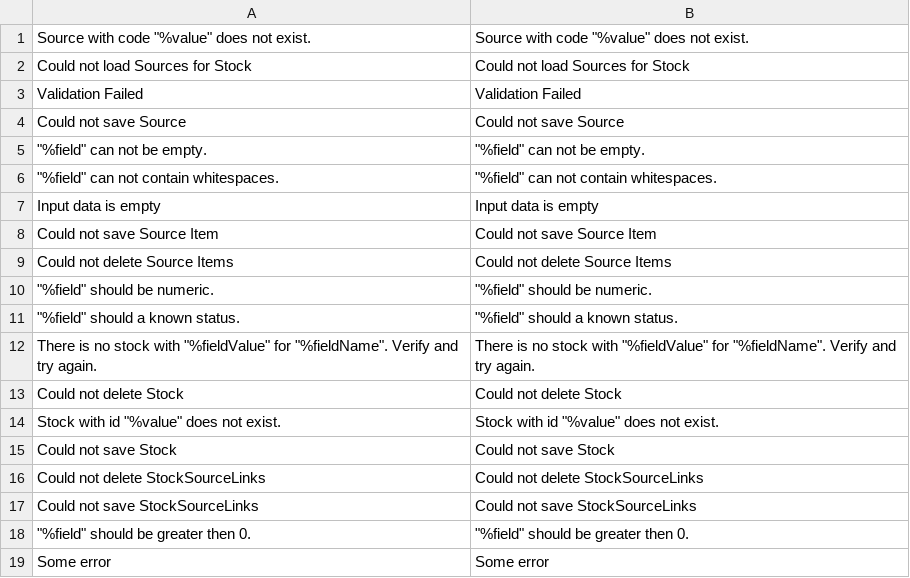
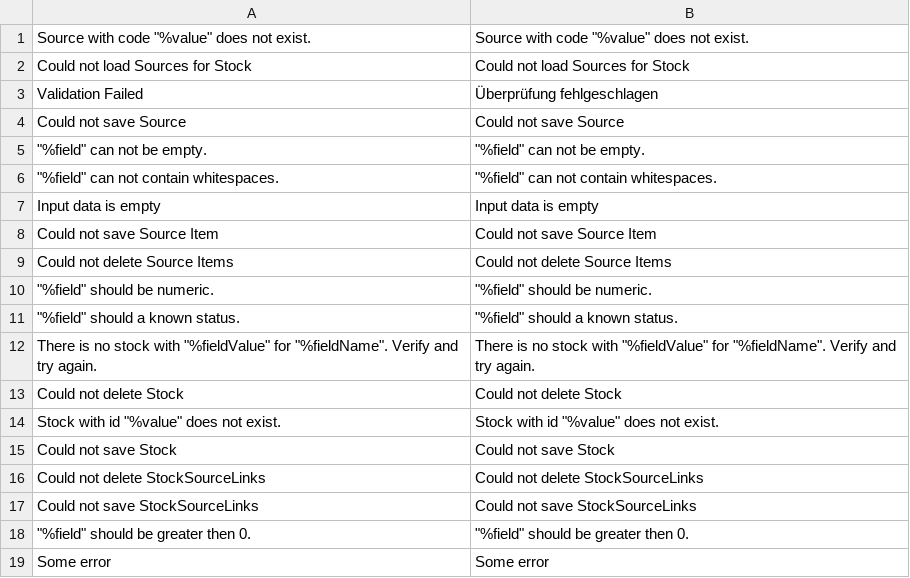
Before and after one commit to magento-l10n/i18n-msi, a CSV file: app/code/Magento/Inventory/i18n/de_DE.csv, drawn as a sheet.

```diff
--- a/app/code/Magento/Inventory/i18n/de_DE.csv
+++ b/app/code/Magento/Inventory/i18n/de_DE.csv
@@ -2,3 +2,3 @@
 "Could not load Sources for Stock","Could not load Sources for Stock"
-"Validation Failed","Validation Failed"
+"Validation Failed","Überprüfung fehlgeschlagen"
 "Could not save Source","Could not save Source"
```
Also changed, not shown: app/code/Magento/Inventory/i18n/uk_UA.csv, app/code/Magento/InventoryAdminUi/i18n/uk_UA.csv.
